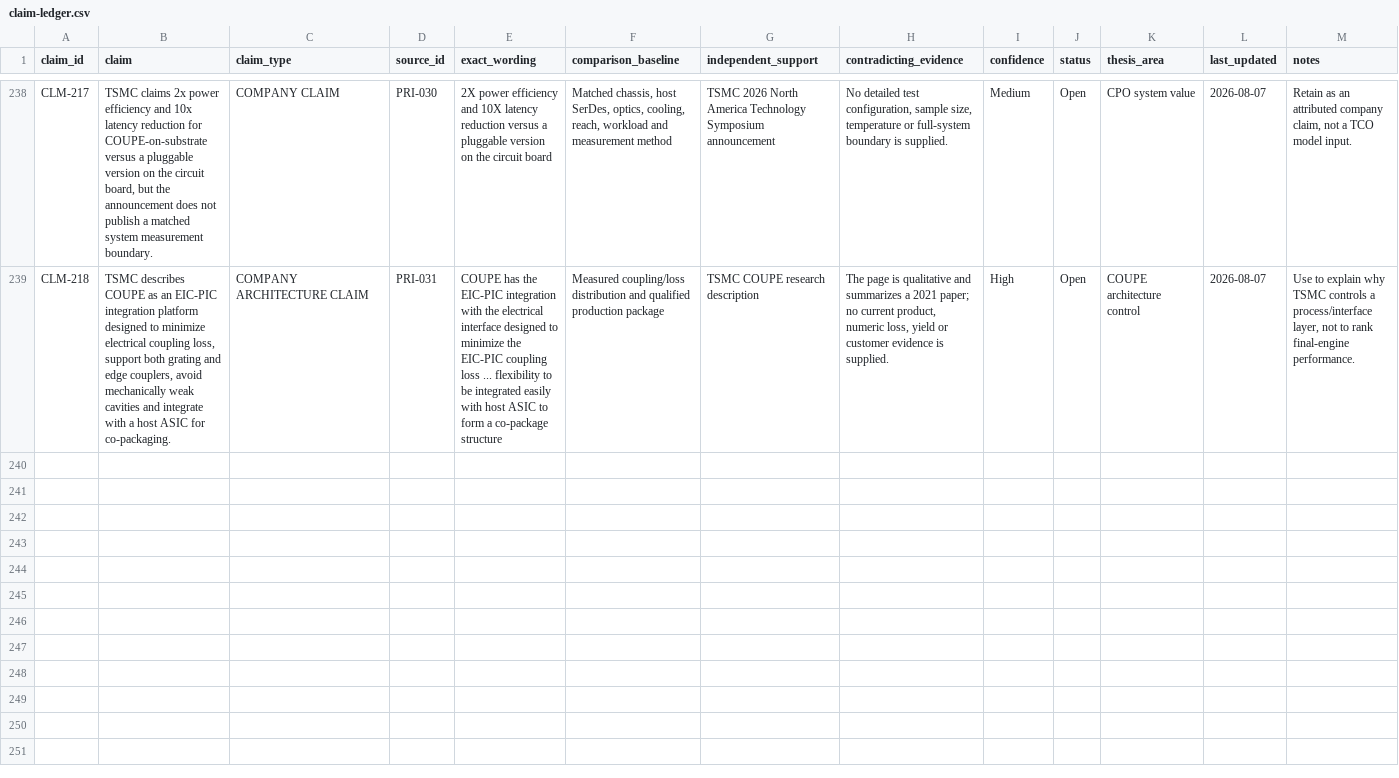
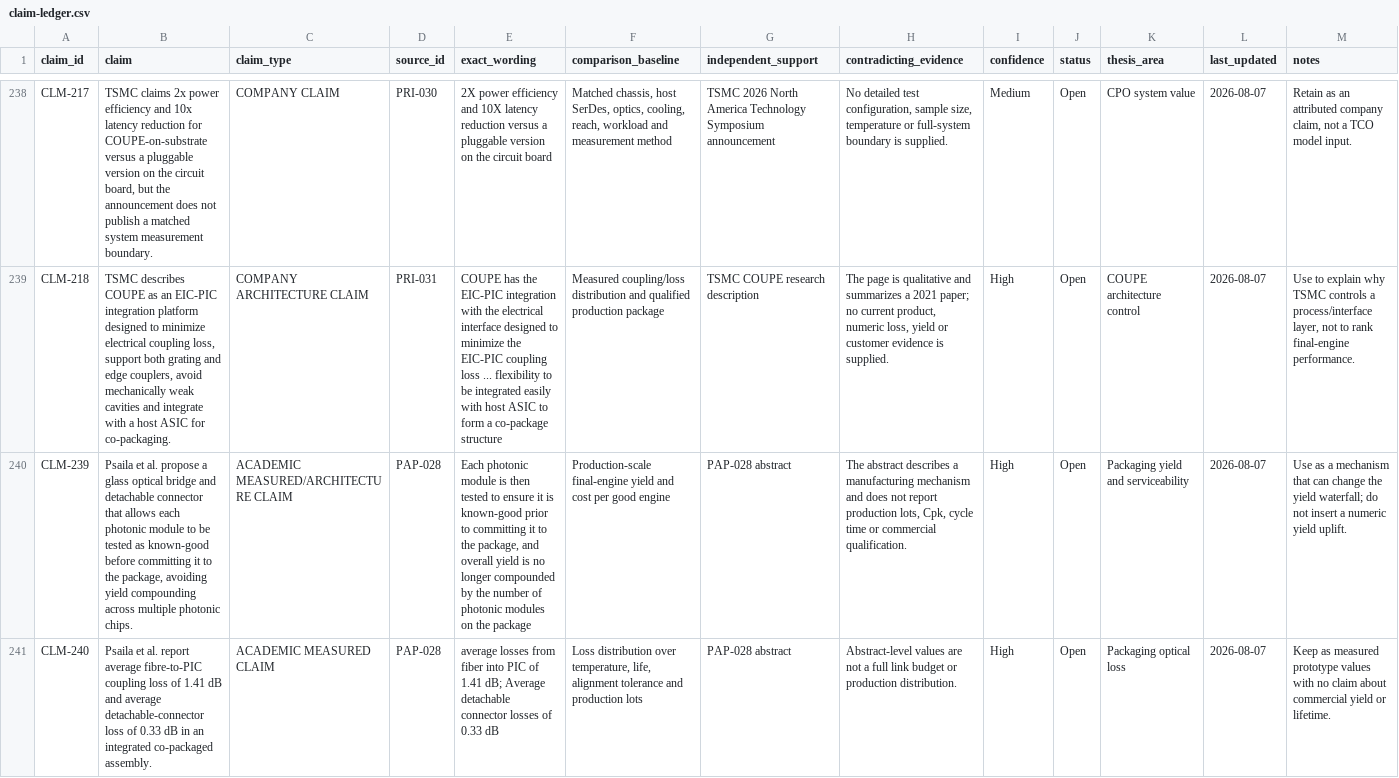
Before and after one commit to Nur-Alp/cpo-research-private, a CSV file: 01-sources/claim-ledger.csv, drawn as a sheet; only a part is shown, gaps mark what is left out; the diff covers the shown part only; the diff names each change by its address in the sheet, - before the commit and + after, or states it on an @@ line.

```diff
--- a/01-sources/claim-ledger.csv
+++ b/01-sources/claim-ledger.csv
+row 240: CLM-239 | Psaila et al. propose a glass optical bridge and detachable connector that allows each photonic module to be tested as known-good before committing it to the package, avoiding yield compounding across multiple photonic chips. | ACADEMIC MEASURED/ARCHITECTURE CLAIM | PAP-028 | Each photonic module is then tested to ensure it is known-good prior to committing it to the package, and overall yield is no longer compounded by the number of photonic modules on the package | Production-scale final-engine yield and cost per good engine | PAP-028 abstract | The abstract describes a manufacturing mechanism and does not report production lots, Cpk, cycle time or commercial qualification. | High | Open | Packaging yield and serviceability | 2026-08-07 | Use as a mechanism that can change the yield waterfall; do not insert a numeric yield uplift.
+row 241: CLM-240 | Psaila et al. report average fibre-to-PIC coupling loss of 1.41 dB and average detachable-connector loss of 0.33 dB in an integrated co-packaged assembly. | ACADEMIC MEASURED CLAIM | PAP-028 | average losses from fiber into PIC of 1.41 dB; Average detachable connector losses of 0.33 dB | Loss distribution over temperature, life, alignment tolerance and production lots | PAP-028 abstract | Abstract-level values are not a full link budget or production distribution. | High | Open | Packaging optical loss | 2026-08-07 | Keep as measured prototype values with no claim about commercial yield or lifetime.
```
Also changed, not shown: 5 added rows elsewhere in this file, 01-sources/source-log.csv, 7 other files.
